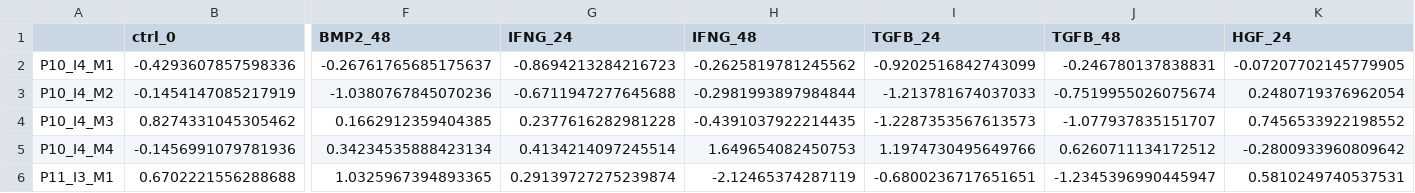
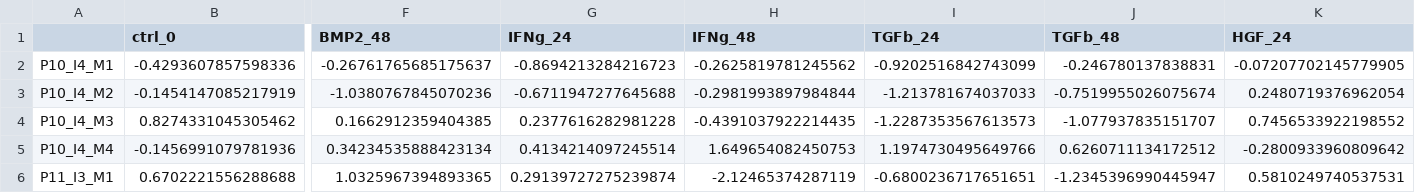
Before and after one commit to meyer-lab/tfac-ccle, a CSV file: tfac/data/ohsu/module_expression.csv, drawn as a sheet; only a part is shown, gaps mark what is left out; the diff names each change by its address in the sheet, - before the commit and + after, or states it on an @@ line.

```diff
--- a/tfac/data/ohsu/module_expression.csv
+++ b/tfac/data/ohsu/module_expression.csv
-G1: IFNG_24
+G1: IFNg_24
-H1: IFNG_48
+H1: IFNg_48
-I1: TGFB_24
+I1: TGFb_24
-J1: TGFB_48
+J1: TGFb_48
```
Also changed, not shown: 1 other file.
